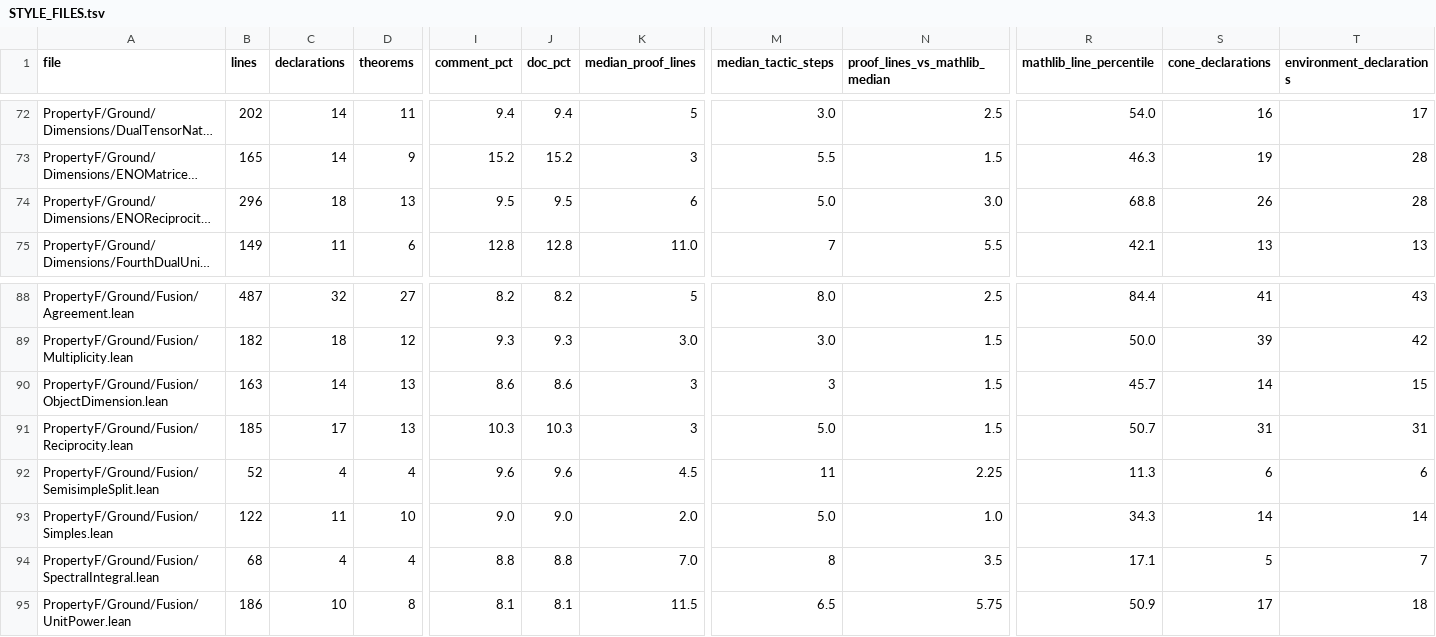
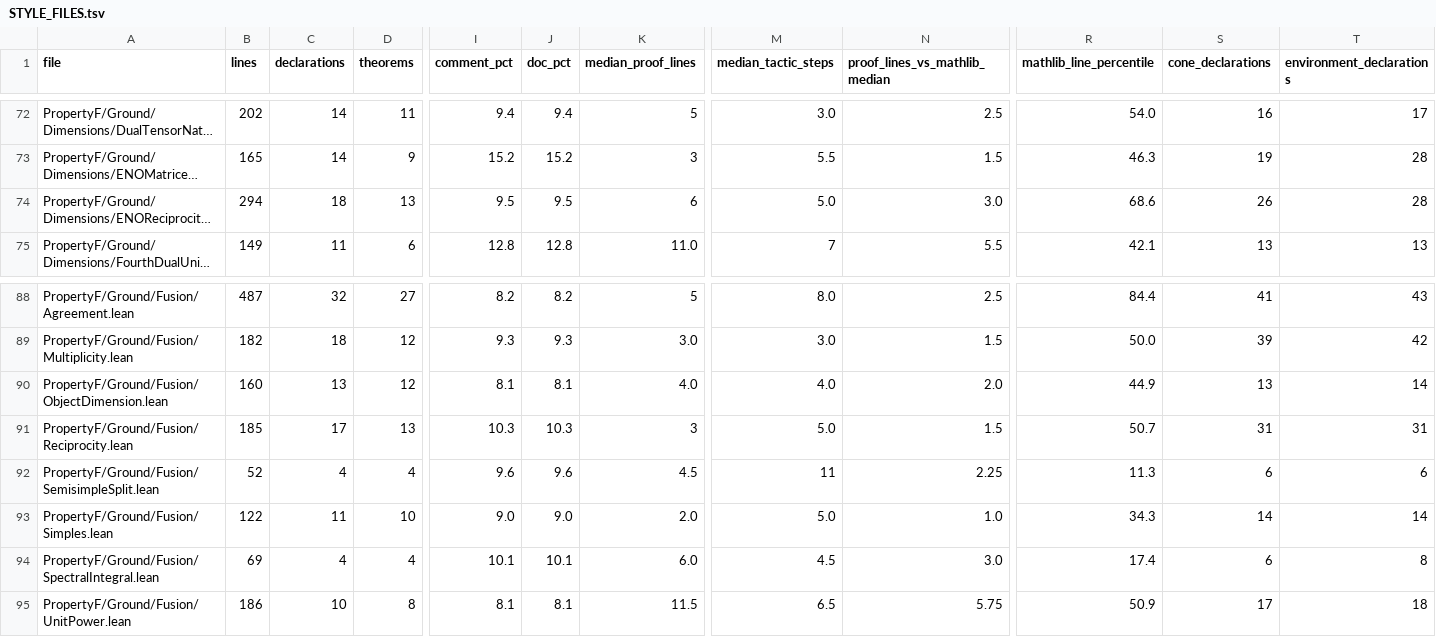
Before and after one commit to project-numina/mtc, a TSV file: STYLE_FILES.tsv, drawn as a sheet; only a part is shown, gaps mark what is left out; long unchanged cells end in …; the diff covers the shown part only; the diff names each change by its address in the sheet, - before the commit and + after, or states it on an @@ line.

```diff
--- a/STYLE_FILES.tsv
+++ b/STYLE_FILES.tsv
-B74 (lines): 296
+B74 (lines): 294
-R74 (mathlib_line_percentile): 68.8
+R74 (mathlib_line_percentile): 68.6
-B90 (lines): 163
+B90 (lines): 160
-C90 (declarations): 14
+C90 (declarations): 13
-D90 (theorems): 13
+D90 (theorems): 12
-I90 (comment_pct): 8.6
+I90 (comment_pct): 8.1
-J90 (doc_pct): 8.6
+J90 (doc_pct): 8.1
-K90 (median_proof_lines): 3
+K90 (median_proof_lines): 4.0
-M90 (median_tactic_steps): 3
+M90 (median_tactic_steps): 4.0
-N90 (proof_lines_vs_mathlib_median): 1.5
+N90 (proof_lines_vs_mathlib_median): 2.0
-R90 (mathlib_line_percentile): 45.7
+R90 (mathlib_line_percentile): 44.9
-S90 (cone_declarations): 14
+S90 (cone_declarations): 13
-T90 (environment_declarations): 15
+T90 (environment_declarations): 14
-B94 (lines): 68
+B94 (lines): 69
-I94 (comment_pct): 8.8
+I94 (comment_pct): 10.1
-J94 (doc_pct): 8.8
+J94 (doc_pct): 10.1
-K94 (median_proof_lines): 7.0
+K94 (median_proof_lines): 6.0
-M94 (median_tactic_steps): 8
+M94 (median_tactic_steps): 4.5
-N94 (proof_lines_vs_mathlib_median): 3.5
+N94 (proof_lines_vs_mathlib_median): 3.0
-R94 (mathlib_line_percentile): 17.1
+R94 (mathlib_line_percentile): 17.4
-S94 (cone_declarations): 5
+S94 (cone_declarations): 6
-T94 (environment_declarations): 7
+T94 (environment_declarations): 8
```
Also changed, not shown: 21 edited cells elsewhere in this file, STYLE_DECLARATIONS.tsv, 1 other file.
